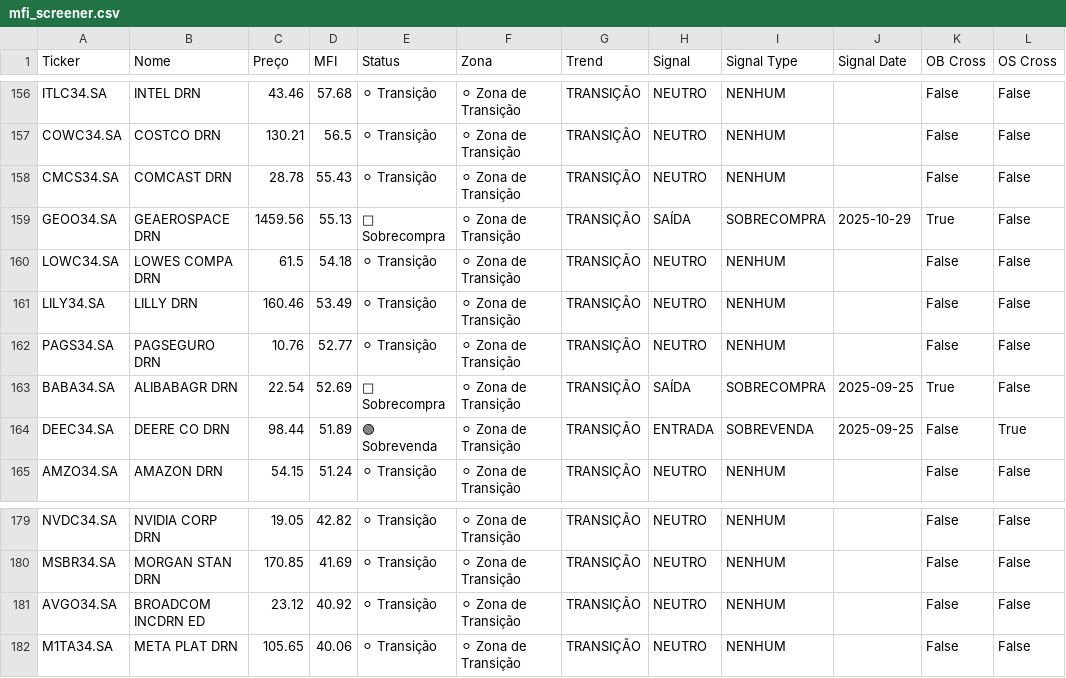
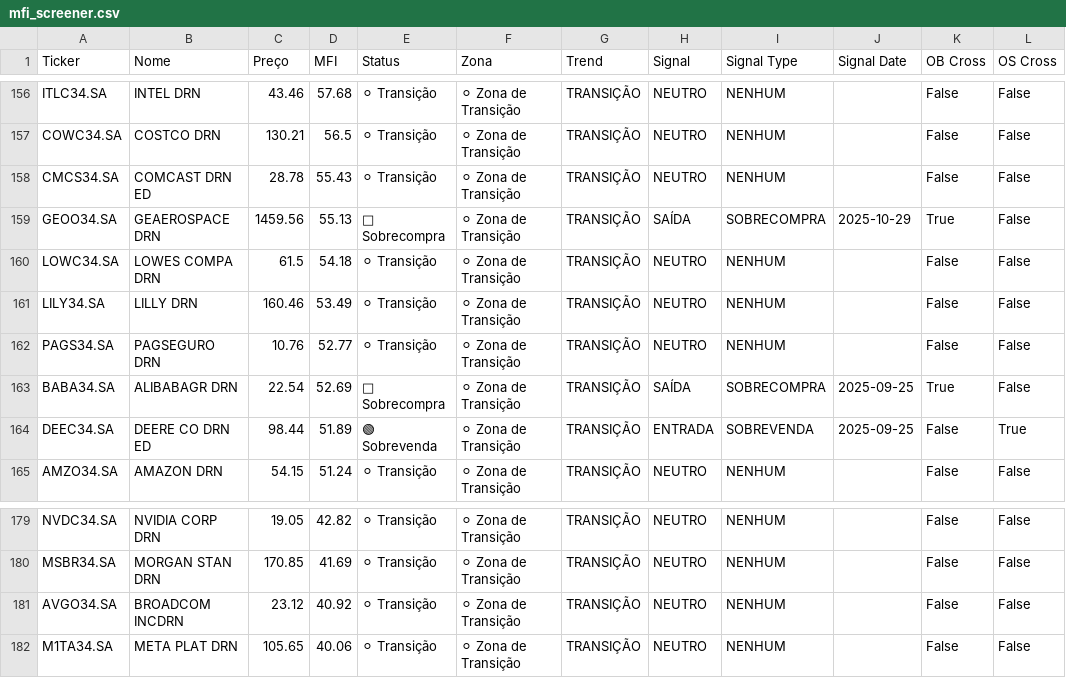
Before and after one commit to julianimmj/screener-mfi, a CSV file: data/mfi_screener.csv, drawn as a sheet; only a part is shown, gaps mark what is left out; the diff covers the shown part only; the diff names each change by its address in the sheet, - before the commit and + after, or states it on an @@ line.

```diff
--- a/data/mfi_screener.csv
+++ b/data/mfi_screener.csv
-B158 (Nome): COMCAST DRN
+B158 (Nome): COMCAST DRN ED
-B164 (Nome): DEERE CO DRN
+B164 (Nome): DEERE CO DRN ED
-B181 (Nome): BROADCOM INCDRN ED
+B181 (Nome): BROADCOM INCDRN
```
Also changed, not shown: 1 added row, 1 removed row and 26 edited cells elsewhere in this file, 1 other file.
